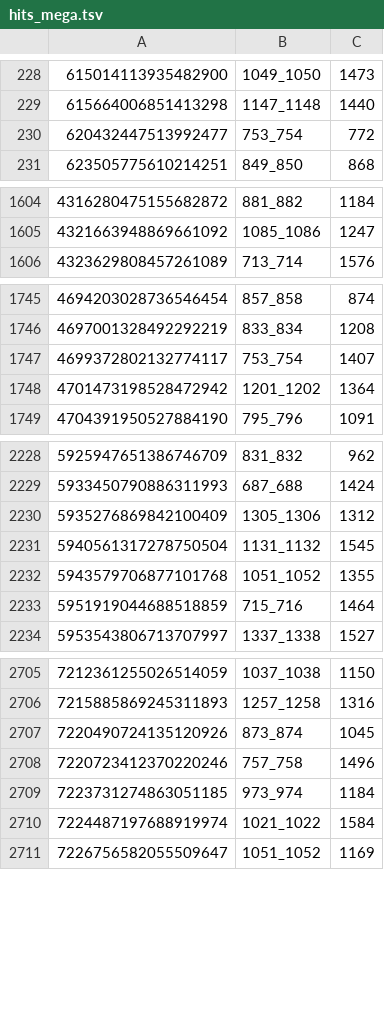
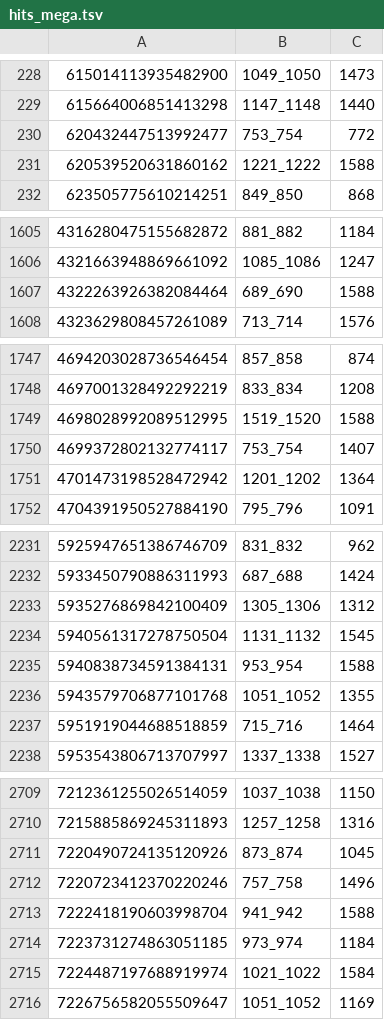
Before and after one commit to thuantn005/lotto-scan, a TSV file: seed_state/hits_mega.tsv, drawn as a sheet; only a part is shown, gaps mark what is left out; the diff covers the shown part only.

```diff
--- a/seed_state/hits_mega.tsv
+++ b/seed_state/hits_mega.tsv
@@ -230,2 +230,3 @@
 620432447513992477	753_754	772
+620539520631860162	1221_1222	1588
 623505775610214251	849_850	868
@@ -1605,2 +1606,3 @@
 4321663948869661092	1085_1086	1247
+4322263926382084464	689_690	1588
 4323629808457261089	713_714	1576
@@ -1746,2 +1748,3 @@
 4697001328492292219	833_834	1208
+4698028992089512995	1519_1520	1588
 4699372802132774117	753_754	1407
@@ -2231,2 +2234,3 @@
 5940561317278750504	1131_1132	1545
+5940838734591384131	953_954	1588
 5943579706877101768	1051_1052	1355
@@ -2708,2 +2712,3 @@
 7220723412370220246	757_758	1496
+7222418190603998704	941_942	1588
 7223731274863051185	973_974	1184
```
Also changed, not shown: 7 added rows elsewhere in this file, data/all.csv, seed_state/hits_lotto535.tsv, 18 other files.
